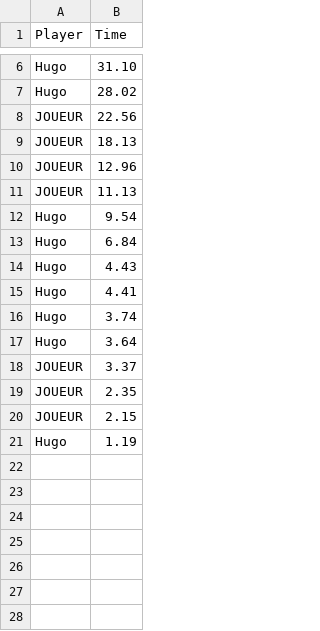
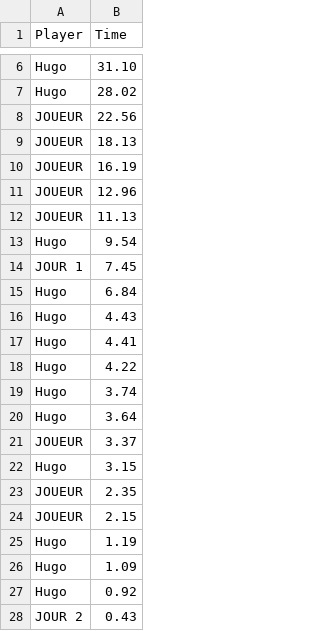
Before and after one commit to VltBlanc/TheSwitchGame-c-, a CSV file: scores.csv, drawn as a sheet; only a part is shown, gaps mark what is left out; the diff names each change by its address in the sheet, - before the commit and + after, or states it on an @@ line.

```diff
--- a/scores.csv
+++ b/scores.csv
+row 10: JOUEUR | 16.19
+row 14: JOUR 1 | 7.45
+row 18: Hugo | 4.22
+row 22: Hugo | 3.15
+row 26: Hugo | 1.09
+row 27: Hugo | 0.92
+row 28: JOUR 2 | 0.43
```
Also changed, not shown: 6 other files.
